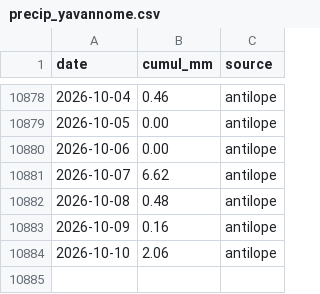
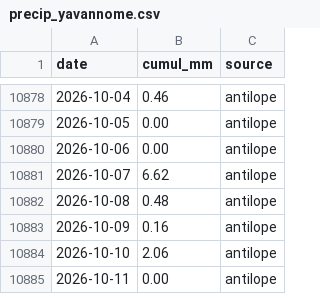
Before and after one commit to nicolasdbs8/precip-yavannome, a CSV file: precip_yavannome.csv, drawn as a sheet; only a part is shown, gaps mark what is left out; the diff names each change by its address in the sheet, - before the commit and + after, or states it on an @@ line.

```diff
--- a/precip_yavannome.csv
+++ b/precip_yavannome.csv
+row 10885: 2026-10-11 | 0.00 | antilope
```
Also changed, not shown: 1 other file.
